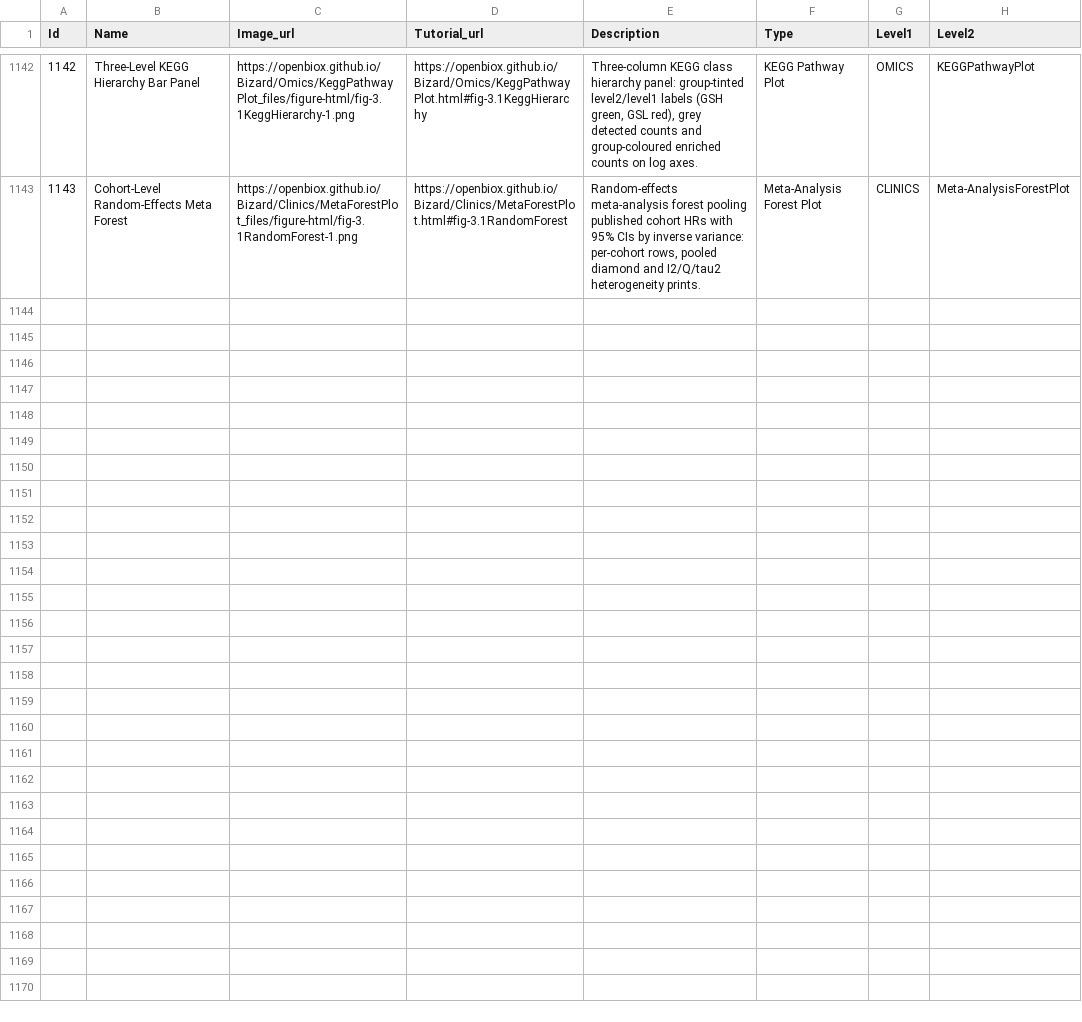
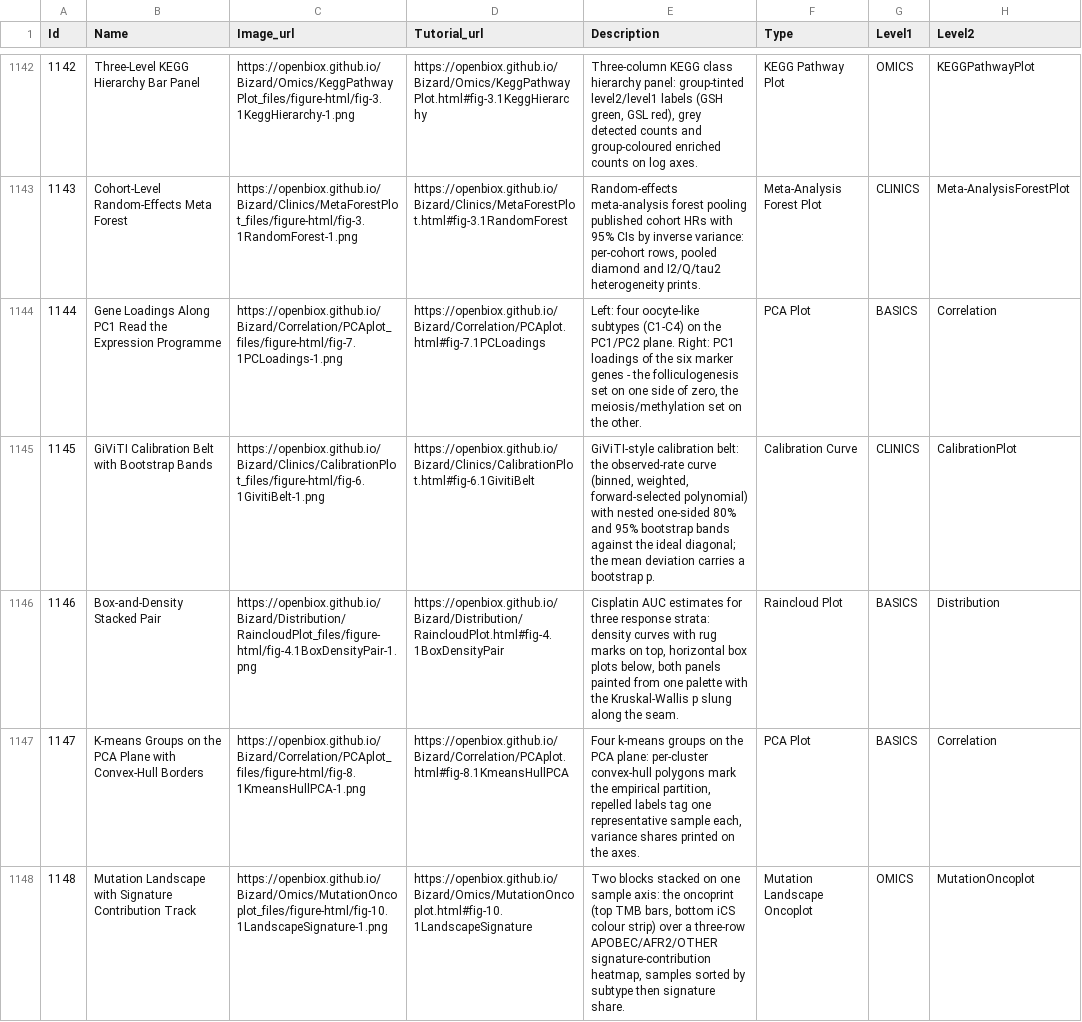
Before and after one commit to openbiox/Bizard, a CSV file: files/gallery_data.csv, drawn as a sheet; only a part is shown, gaps mark what is left out; the diff names each change by its address in the sheet, - before the commit and + after, or states it on an @@ line.

Commit message:
docs(tutorials): integrate FigureYa optimization references batch 14 (items 66-70, checklist order) (#453)

```diff
--- a/files/gallery_data.csv
+++ b/files/gallery_data.csv
+row 1144: 1144 | Gene Loadings Along PC1 Read the Expression Programme | https://openbiox.github.io/Bizard/Correlation/PCAplot_files/figure-html/fig-7.1PCLoadings-1.png | https://openbiox.github.io/Bizard/Correlation/PCAplot.html#fig-7.1PCLoadings | Left: four oocyte-like subtypes (C1-C4) on the PC1/PC2 plane. Right: PC1 loadings of the six marker genes - the folliculogenesis set on one side of zero, the meiosis/methylation set on the other. | PCA Plot | BASICS | Correlation
+row 1145: 1145 | GiViTI Calibration Belt with Bootstrap Bands | https://openbiox.github.io/Bizard/Clinics/CalibrationPlot_files/figure-html/fig-6.1GivitiBelt-1.png | https://openbiox.github.io/Bizard/Clinics/CalibrationPlot.html#fig-6.1GivitiBelt | GiViTI-style calibration belt: the observed-rate curve (binned, weighted, forward-selected polynomial) with nested one-sided 80% and 95% bootstrap bands against the ideal diagonal; the mean deviation carries a bootstrap p. | Calibration Curve | CLINICS | CalibrationPlot
+row 1146: 1146 | Box-and-Density Stacked Pair | https://openbiox.github.io/Bizard/Distribution/RaincloudPlot_files/figure-html/fig-4.1BoxDensityPair-1.png | https://openbiox.github.io/Bizard/Distribution/RaincloudPlot.html#fig-4.1BoxDensityPair | Cisplatin AUC estimates for three response strata: density curves with rug marks on top, horizontal box plots below, both panels painted from one palette with the Kruskal-Wallis p slung along the seam. | Raincloud Plot | BASICS | Distribution
+row 1147: 1147 | K-means Groups on the PCA Plane with Convex-Hull Borders | https://openbiox.github.io/Bizard/Correlation/PCAplot_files/figure-html/fig-8.1KmeansHullPCA-1.png | https://openbiox.github.io/Bizard/Correlation/PCAplot.html#fig-8.1KmeansHullPCA | Four k-means groups on the PCA plane: per-cluster convex-hull polygons mark the empirical partition, repelled labels tag one representative sample each, variance shares printed on the axes. | PCA Plot | BASICS | Correlation
+row 1148: 1148 | Mutation Landscape with Signature Contribution Track | https://openbiox.github.io/Bizard/Omics/MutationOncoplot_files/figure-html/fig-10.1LandscapeSignature-1.png | https://openbiox.github.io/Bizard/Omics/MutationOncoplot.html#fig-10.1LandscapeSignature | Two blocks stacked on one sample axis: the oncoprint (top TMB bars, bottom iCS colour strip) over a three-row APOBEC/AFR2/OTHER signature-contribution heatmap, samples sorted by subtype then signature share. | Mutation Landscape Oncoplot | OMICS | MutationOncoplot
```
Also changed, not shown: files/gallery_data_zh.csv, 8 other files.
